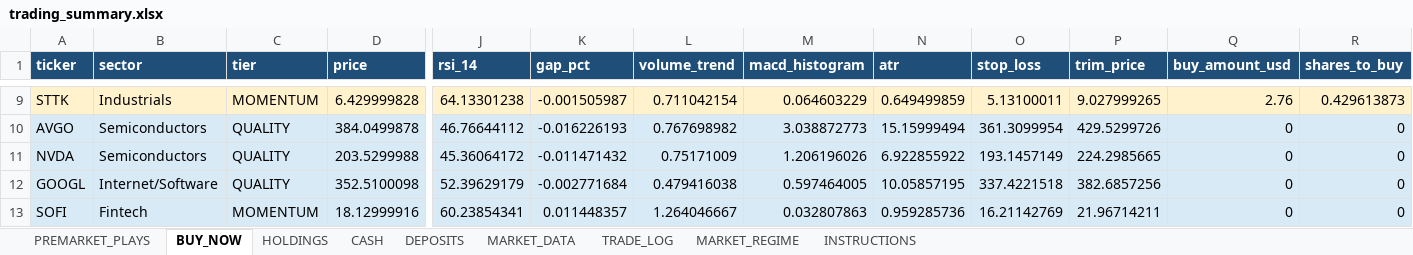
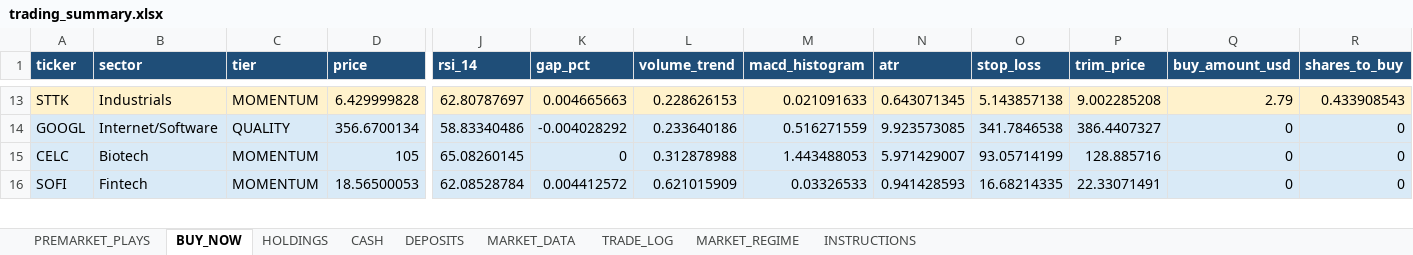
Before and after one commit to nicklc14/trading-engine-v2, an Excel workbook: output/trading_summary.xlsx, sheet BUY_NOW, drawn as a sheet; only a part is shown, gaps mark what is left out; values as stored, in another font and other column widths than the file's, no borders; removed rows and columns are numbered as before the commit, all else as after; rows hold the shown columns only; the diff covers the shown part only; the diff names each change by its address in the sheet, - before the commit and + after, or states it on an @@ line.

```diff
--- a/output/trading_summary.xlsx (sheet BUY_NOW)
+++ b/output/trading_summary.xlsx (sheet BUY_NOW)
-J13 (rsi_14): 64.13301238
+J13 (rsi_14): 62.80787697
-K13 (gap_pct): -0.001505987
+K13 (gap_pct): 0.004665663
-L13 (volume_trend): 0.711042154
+L13 (volume_trend): 0.228626153
-M13 (macd_histogram): 0.064603229
+M13 (macd_histogram): 0.021091633
-N13 (atr): 0.649499859
+N13 (atr): 0.643071345
-O13 (stop_loss): 5.13100011
+O13 (stop_loss): 5.143857138
-P13 (trim_price): 9.027999265
+P13 (trim_price): 9.002285208
-Q13 (buy_amount_usd): 2.76
+Q13 (buy_amount_usd): 2.79
-R13 (shares_to_buy): 0.429613873
+R13 (shares_to_buy): 0.433908543
-row 10: AVGO | Semiconductors | QUALITY | 384.0499878 | 46.76644112 | -0.016226193 | 0.767698982 | 3.038872773 | 15.15999494 | 361.3099954 | 429.5299726 | 0 | 0
-row 11: NVDA | Semiconductors | QUALITY | 203.5299988 | 45.36064172 | -0.011471432 | 0.75171009 | 1.206196026 | 6.922855922 | 193.1457149 | 224.2985665 | 0 | 0
-D14 (price): 352.5100098
+D14 (price): 356.6700134
-J14 (rsi_14): 52.39629179
+J14 (rsi_14): 58.83340486
-K14 (gap_pct): -0.002771684
+K14 (gap_pct): -0.004028292
-L14 (volume_trend): 0.479416038
+L14 (volume_trend): 0.233640186
-M14 (macd_histogram): 0.597464005
+M14 (macd_histogram): 0.516271559
-N14 (atr): 10.05857195
+N14 (atr): 9.923573085
-O14 (stop_loss): 337.4221518
+O14 (stop_loss): 341.7846538
-P14 (trim_price): 382.6857256
+P14 (trim_price): 386.4407327
+row 15: CELC | Biotech | MOMENTUM | 105 | 65.08260145 | 0 | 0.312878988 | 1.443488053 | 5.971429007 | 93.05714199 | 128.885716 | 0 | 0
-D16 (price): 18.12999916
+D16 (price): 18.56500053
-J16 (rsi_14): 60.23854341
+J16 (rsi_14): 62.08528784
-K16 (gap_pct): 0.011448357
+K16 (gap_pct): 0.004412572
-L16 (volume_trend): 1.264046667
+L16 (volume_trend): 0.621015909
-M16 (macd_histogram): 0.032807863
+M16 (macd_histogram): 0.03326533
-N16 (atr): 0.959285736
+N16 (atr): 0.941428593
-O16 (stop_loss): 16.21142769
+O16 (stop_loss): 16.68214335
-P16 (trim_price): 21.96714211
+P16 (trim_price): 22.33071491
```
Also changed, not shown: 14 added rows, 13 removed rows, 192 edited cells and cell formats elsewhere in this sheet, sheet MARKET_DATA, sheet PREMARKET_PLAYS, sheet HOLDINGS, 4 other files.
